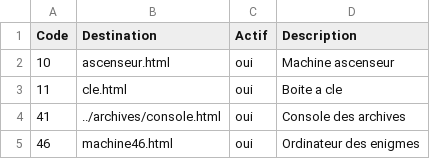
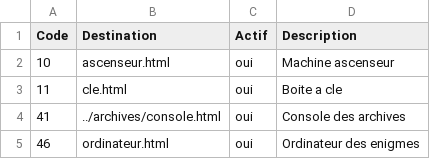
Before and after one commit to aureliemer17/samuel18, a CSV file: registre/registre-machines.csv, drawn as a sheet.

```diff
--- a/registre/registre-machines.csv
+++ b/registre/registre-machines.csv
@@ -4,2 +4,2 @@ Code;Destination;Actif;Description
 41;../archives/console.html;oui;Console des archives
-46;machine46.html;oui;Ordinateur des enigmes
+46;ordinateur.html;oui;Ordinateur des enigmes
```
Also changed, not shown: 27 other files.
